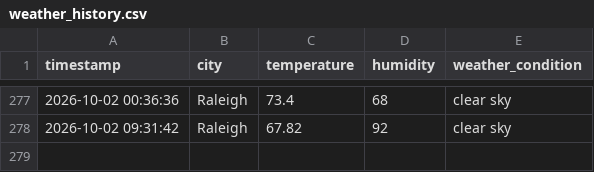
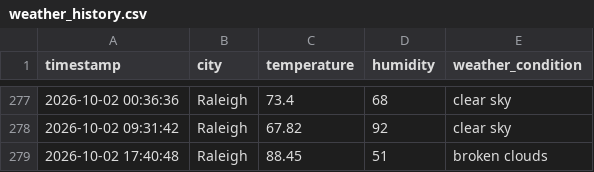
Before and after one commit to pwaltonbrown/Automated_Weather_Data_Pipeline, a CSV file: weather_history.csv, drawn as a sheet; only a part is shown, gaps mark what is left out.

```diff
--- a/weather_history.csv
+++ b/weather_history.csv
@@ -278 +278,2 @@ timestamp,city,temperature,humidity,weather_condition
 2026-10-02 09:31:42,Raleigh,67.82,92,clear sky
+2026-10-02 17:40:48,Raleigh,88.45,51,broken clouds
```
